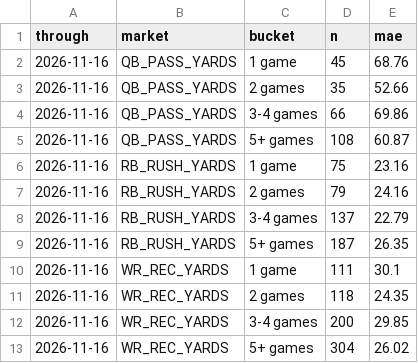
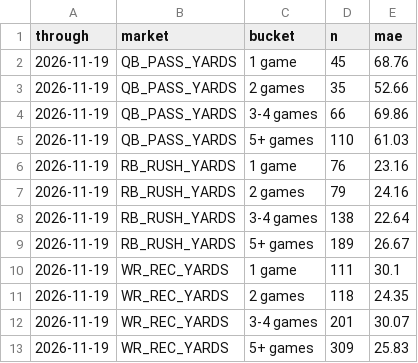
Before and after one commit to flychico/lydiaslab, a CSV file: data/nfl/learning_buckets.csv, drawn as a sheet.

```diff
--- a/data/nfl/learning_buckets.csv
+++ b/data/nfl/learning_buckets.csv
@@ -1,13 +1,13 @@
 through,market,bucket,n,mae
-2026-11-16,QB_PASS_YARDS,1 game,45,68.76
-2026-11-16,QB_PASS_YARDS,2 games,35,52.66
-2026-11-16,QB_PASS_YARDS,3-4 games,66,69.86
-2026-11-16,QB_PASS_YARDS,5+ games,108,60.87
-2026-11-16,RB_RUSH_YARDS,1 game,75,23.16
-2026-11-16,RB_RUSH_YARDS,2 games,79,24.16
-2026-11-16,RB_RUSH_YARDS,3-4 games,137,22.79
-2026-11-16,RB_RUSH_YARDS,5+ games,187,26.35
-2026-11-16,WR_REC_YARDS,1 game,111,30.1
-2026-11-16,WR_REC_YARDS,2 games,118,24.35
-2026-11-16,WR_REC_YARDS,3-4 games,200,29.85
-2026-11-16,WR_REC_YARDS,5+ games,304,26.02
+2026-11-19,QB_PASS_YARDS,1 game,45,68.76
+2026-11-19,QB_PASS_YARDS,2 games,35,52.66
+2026-11-19,QB_PASS_YARDS,3-4 games,66,69.86
+2026-11-19,QB_PASS_YARDS,5+ games,110,61.03
+2026-11-19,RB_RUSH_YARDS,1 game,76,23.16
+2026-11-19,RB_RUSH_YARDS,2 games,79,24.16
+2026-11-19,RB_RUSH_YARDS,3-4 games,138,22.64
+2026-11-19,RB_RUSH_YARDS,5+ games,189,26.67
+2026-11-19,WR_REC_YARDS,1 game,111,30.1
+2026-11-19,WR_REC_YARDS,2 games,118,24.35
+2026-11-19,WR_REC_YARDS,3-4 games,201,30.07
+2026-11-19,WR_REC_YARDS,5+ games,309,25.83
```
Also changed, not shown: data/feed/nfl/sample.csv, data/nfl/clv-log.csv, 19 other files.
